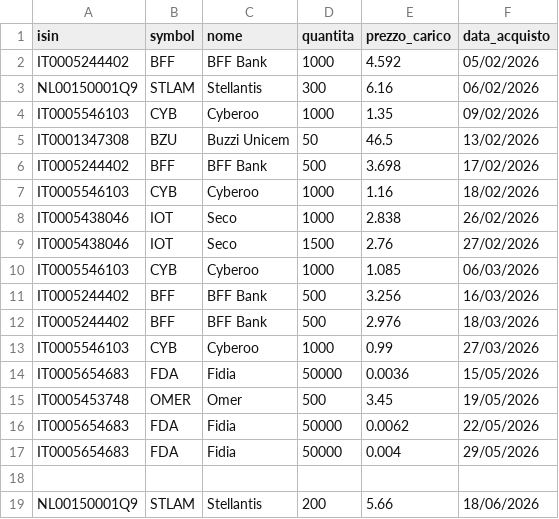
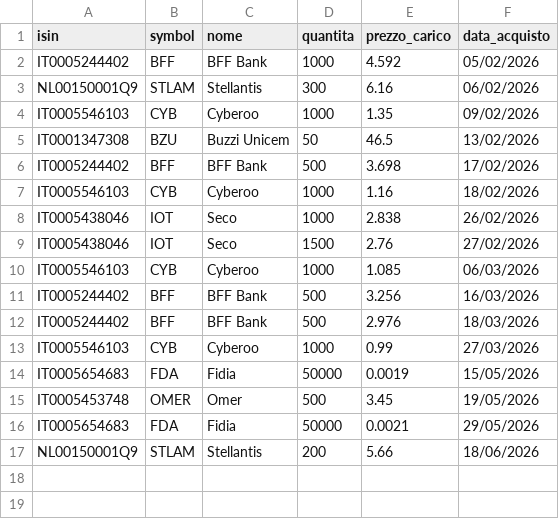
Before and after one commit to emiliomaj60-lang/portfolio_alerts, a CSV file: data/portfolio.csv, drawn as a sheet.

Commit message:
Update portfolio.csv

```diff
--- a/data/portfolio.csv
+++ b/data/portfolio.csv
@@ -13,7 +13,5 @@ IT0005244402,BFF,BFF Bank,500,2.976,18/03/2026
 IT0005546103,CYB,Cyberoo,1000,0.99,27/03/2026
-IT0005654683,FDA,Fidia ,50000,0.0036,15/05/2026
+IT0005654683,FDA,Fidia ,50000,0.0019,15/05/2026
 IT0005453748,OMER,Omer,500,3.45,19/05/2026
-IT0005654683,FDA,Fidia,50000,0.0062,22/05/2026
-IT0005654683,FDA,Fidia,50000,0.004,29/05/2026
-
+IT0005654683,FDA,Fidia,50000,0.0021,29/05/2026
 NL00150001Q9,STLAM,Stellantis,200,5.66,18/06/2026
```
